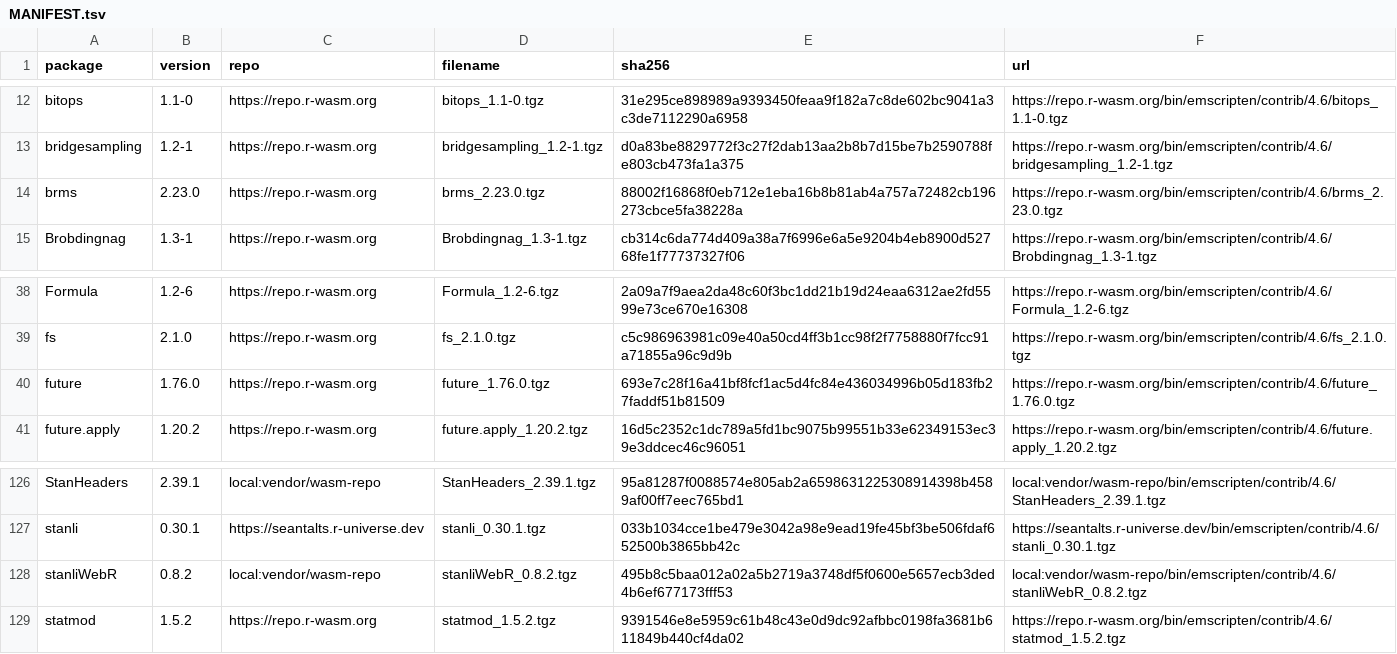
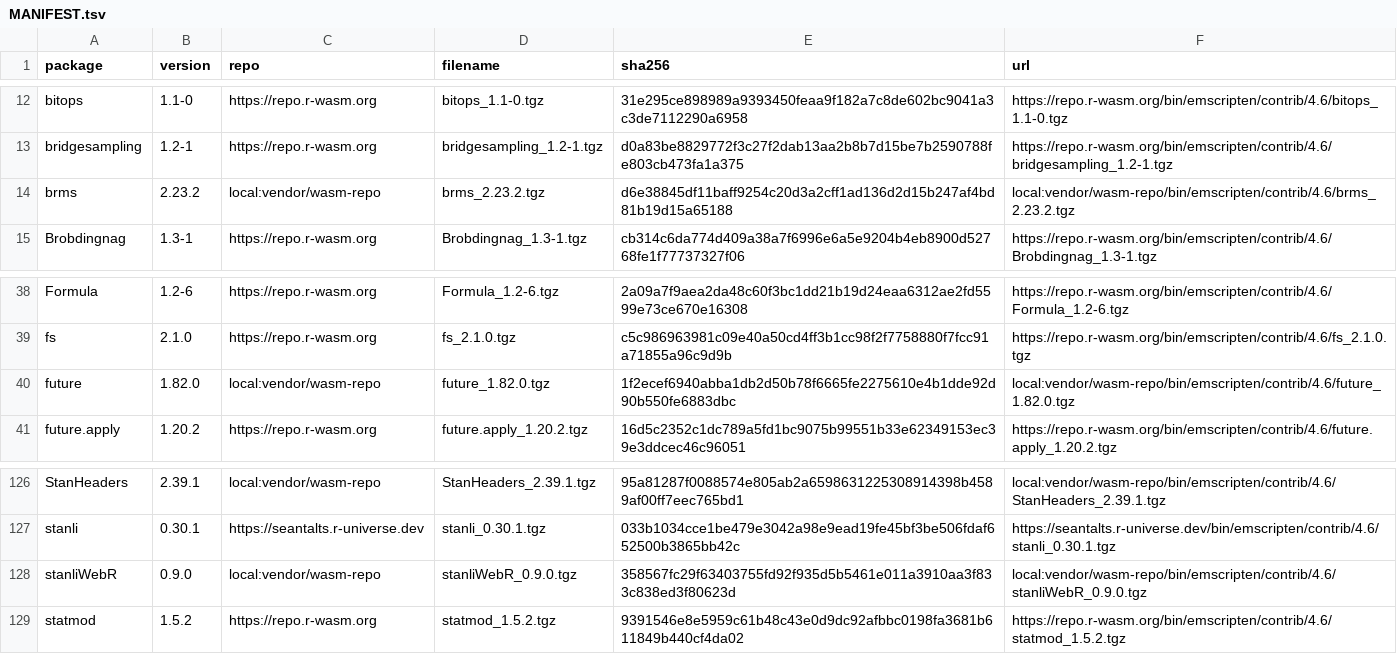
Before and after one commit to luwidmer/bamdd-webr, a TSV file: lib/MANIFEST.tsv, drawn as a sheet; only a part is shown, gaps mark what is left out.

```diff
--- a/lib/MANIFEST.tsv
+++ b/lib/MANIFEST.tsv
@@ -13,3 +13,3 @@ bitops	1.1-0	https://repo.r-wasm.org	bitops_1.1-0.tgz	31e295ce898989a9393450feaa
 bridgesampling	1.2-1	https://repo.r-wasm.org	bridgesampling_1.2-1.tgz	d0a83be8829772f3c27f2dab13aa2b8b7d15be7b2590788fe803cb473fa1a375	https://repo.r-wasm.org/bin/emscripten/contrib/4.6/bridgesampling_1.2-1.tgz
-brms	2.23.0	https://repo.r-wasm.org	brms_2.23.0.tgz	88002f16868f0eb712e1eba16b8b81ab4a757a72482cb196273cbce5fa38228a	https://repo.r-wasm.org/bin/emscripten/contrib/4.6/brms_2.23.0.tgz
+brms	2.23.2	local:vendor/wasm-repo	brms_2.23.2.tgz	d6e38845df11baff9254c20d3a2cff1ad136d2d15b247af4bd81b19d15a65188	local:vendor/wasm-repo/bin/emscripten/contrib/4.6/brms_2.23.2.tgz
 Brobdingnag	1.3-1	https://repo.r-wasm.org	Brobdingnag_1.3-1.tgz	cb314c6da774d409a38a7f6996e6a5e9204b4eb8900d52768fe1f77737327f06	https://repo.r-wasm.org/bin/emscripten/contrib/4.6/Brobdingnag_1.3-1.tgz
@@ -39,3 +39,3 @@ Formula	1.2-6	https://repo.r-wasm.org	Formula_1.2-6.tgz	2a09a7f9aea2da48c60f3bc1
 fs	2.1.0	https://repo.r-wasm.org	fs_2.1.0.tgz	c5c986963981c09e40a50cd4ff3b1cc98f2f7758880f7fcc91a71855a96c9d9b	https://repo.r-wasm.org/bin/emscripten/contrib/4.6/fs_2.1.0.tgz
-future	1.76.0	https://repo.r-wasm.org	future_1.76.0.tgz	693e7c28f16a41bf8fcf1ac5d4fc84e436034996b05d183fb27faddf51b81509	https://repo.r-wasm.org/bin/emscripten/contrib/4.6/future_1.76.0.tgz
+future	1.82.0	local:vendor/wasm-repo	future_1.82.0.tgz	1f2ecef6940abba1db2d50b78f6665fe2275610e4b1dde92d90b550fe6883dbc	local:vendor/wasm-repo/bin/emscripten/contrib/4.6/future_1.82.0.tgz
 future.apply	1.20.2	https://repo.r-wasm.org	future.apply_1.20.2.tgz	16d5c2352c1dc789a5fd1bc9075b99551b33e62349153ec39e3ddcec46c96051	https://repo.r-wasm.org/bin/emscripten/contrib/4.6/future.apply_1.20.2.tgz
@@ -127,3 +127,3 @@ StanHeaders	2.39.1	local:vendor/wasm-repo	StanHeaders_2.39.1.tgz	95a81287f008857
 stanli	0.30.1	https://seantalts.r-universe.dev	stanli_0.30.1.tgz	033b1034cce1be479e3042a98e9ead19fe45bf3be506fdaf652500b3865bb42c	https://seantalts.r-universe.dev/bin/emscripten/contrib/4.6/stanli_0.30.1.tgz
-stanliWebR	0.8.2	local:vendor/wasm-repo	stanliWebR_0.8.2.tgz	495b8c5baa012a02a5b2719a3748df5f0600e5657ecb3ded4b6ef677173fff53	local:vendor/wasm-repo/bin/emscripten/contrib/4.6/stanliWebR_0.8.2.tgz
+stanliWebR	0.9.0	local:vendor/wasm-repo	stanliWebR_0.9.0.tgz	358567fc29f63403755fd92f935d5b5461e011a3910aa3f833c838ed3f80623d	local:vendor/wasm-repo/bin/emscripten/contrib/4.6/stanliWebR_0.9.0.tgz
 statmod	1.5.2	https://repo.r-wasm.org	statmod_1.5.2.tgz	9391546e8e5959c61b48c43e0d9dc92afbbc0198fa3681b611849b440cf4da02	https://repo.r-wasm.org/bin/emscripten/contrib/4.6/statmod_1.5.2.tgz
```
Also changed, not shown: lib/TEST-MANIFEST.tsv, lib/TEST-SKIPS.tsv, 22 other files.
